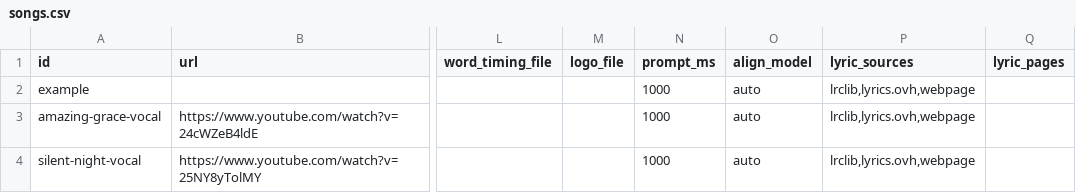
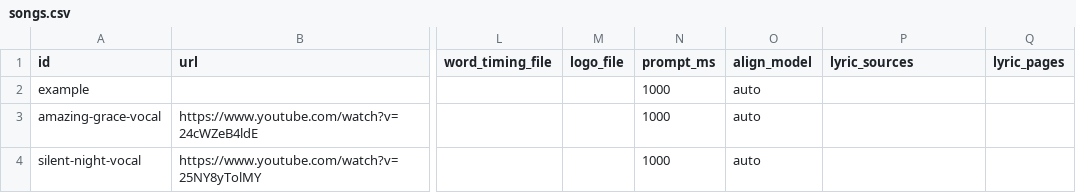
Before and after one commit to nano-rex/PolyKara, a CSV file: songs.csv, drawn as a sheet; only a part is shown, gaps mark what is left out; the diff names each change by its address in the sheet, - before the commit and + after, or states it on an @@ line.

Commit message:
feat(config): configure lyric providers

```diff
--- a/songs.csv
+++ b/songs.csv
-P2:P4 (lyric_sources): lrclib,lyrics.ovh,webpage
+P2:P4 (lyric_sources): (empty)
```
Also changed, not shown: 6 other files.
